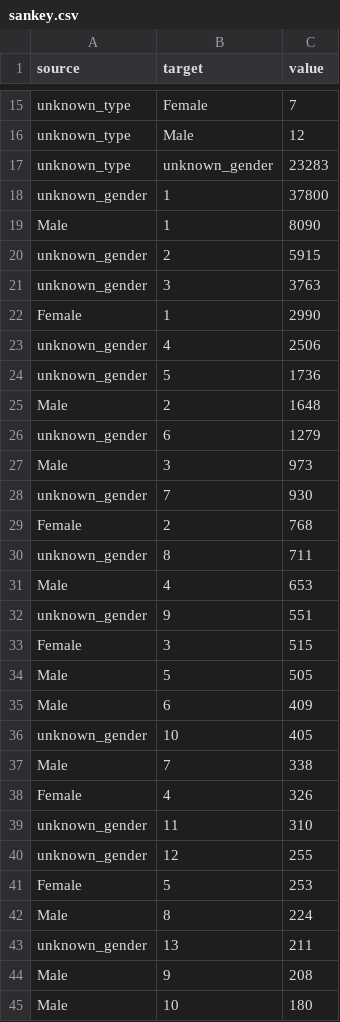
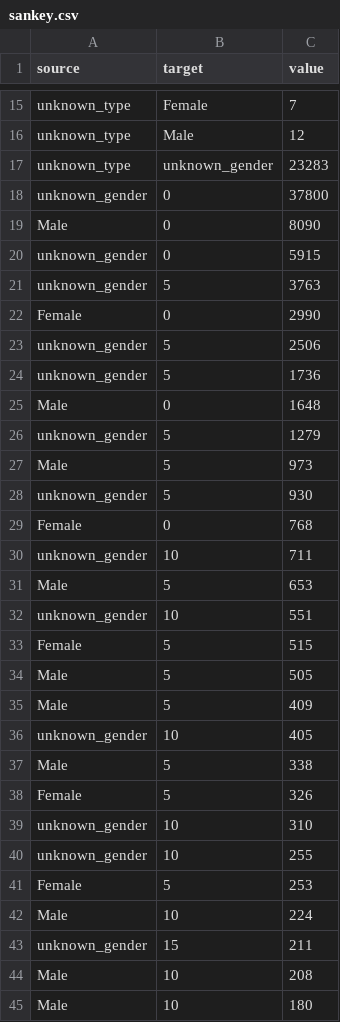
Before and after one commit to jorislimonier/collab-viz, a CSV file: joris/sankey.csv, drawn as a sheet; only a part is shown, gaps mark what is left out; the diff covers the shown part only.

```diff
--- a/joris/sankey.csv
+++ b/joris/sankey.csv
@@ -17,29 +17,29 @@ unknown_type,Male,12
 unknown_type,unknown_gender,23283
-unknown_gender,1,37800
-Male,1,8090
-unknown_gender,2,5915
-unknown_gender,3,3763
-Female,1,2990
-unknown_gender,4,2506
+unknown_gender,0,37800
+Male,0,8090
+unknown_gender,0,5915
+unknown_gender,5,3763
+Female,0,2990
+unknown_gender,5,2506
 unknown_gender,5,1736
-Male,2,1648
-unknown_gender,6,1279
-Male,3,973
-unknown_gender,7,930
-Female,2,768
-unknown_gender,8,711
-Male,4,653
-unknown_gender,9,551
-Female,3,515
+Male,0,1648
+unknown_gender,5,1279
+Male,5,973
+unknown_gender,5,930
+Female,0,768
+unknown_gender,10,711
+Male,5,653
+unknown_gender,10,551
+Female,5,515
 Male,5,505
-Male,6,409
+Male,5,409
 unknown_gender,10,405
-Male,7,338
-Female,4,326
-unknown_gender,11,310
-unknown_gender,12,255
+Male,5,338
+Female,5,326
+unknown_gender,10,310
+unknown_gender,10,255
 Female,5,253
-Male,8,224
-unknown_gender,13,211
-Male,9,208
+Male,10,224
+unknown_gender,15,211
+Male,10,208
 Male,10,180
```
Also changed, not shown: 4 added rows, 4 removed rows and 121 edited cells elsewhere in this file, 1 other file.
